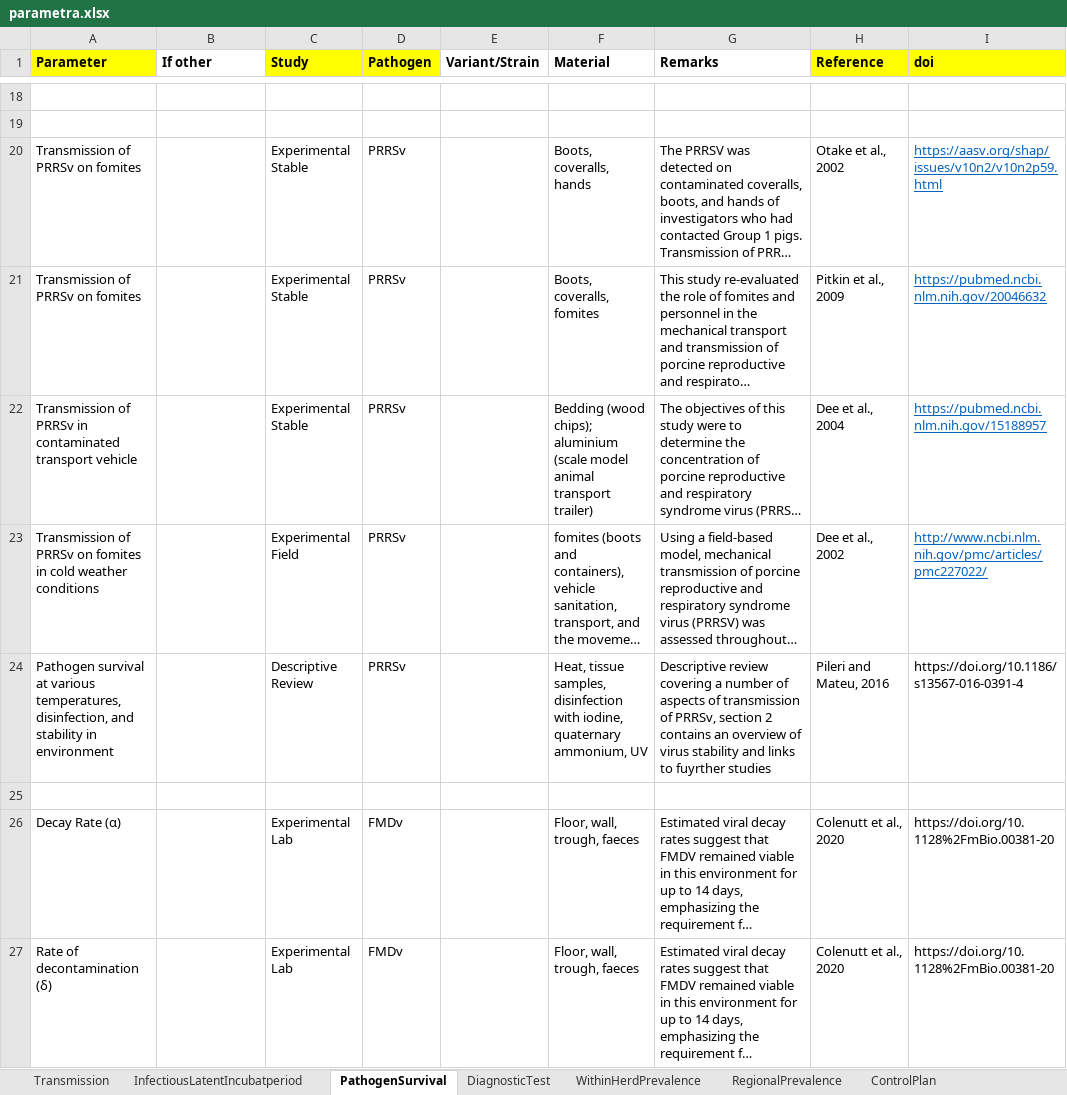
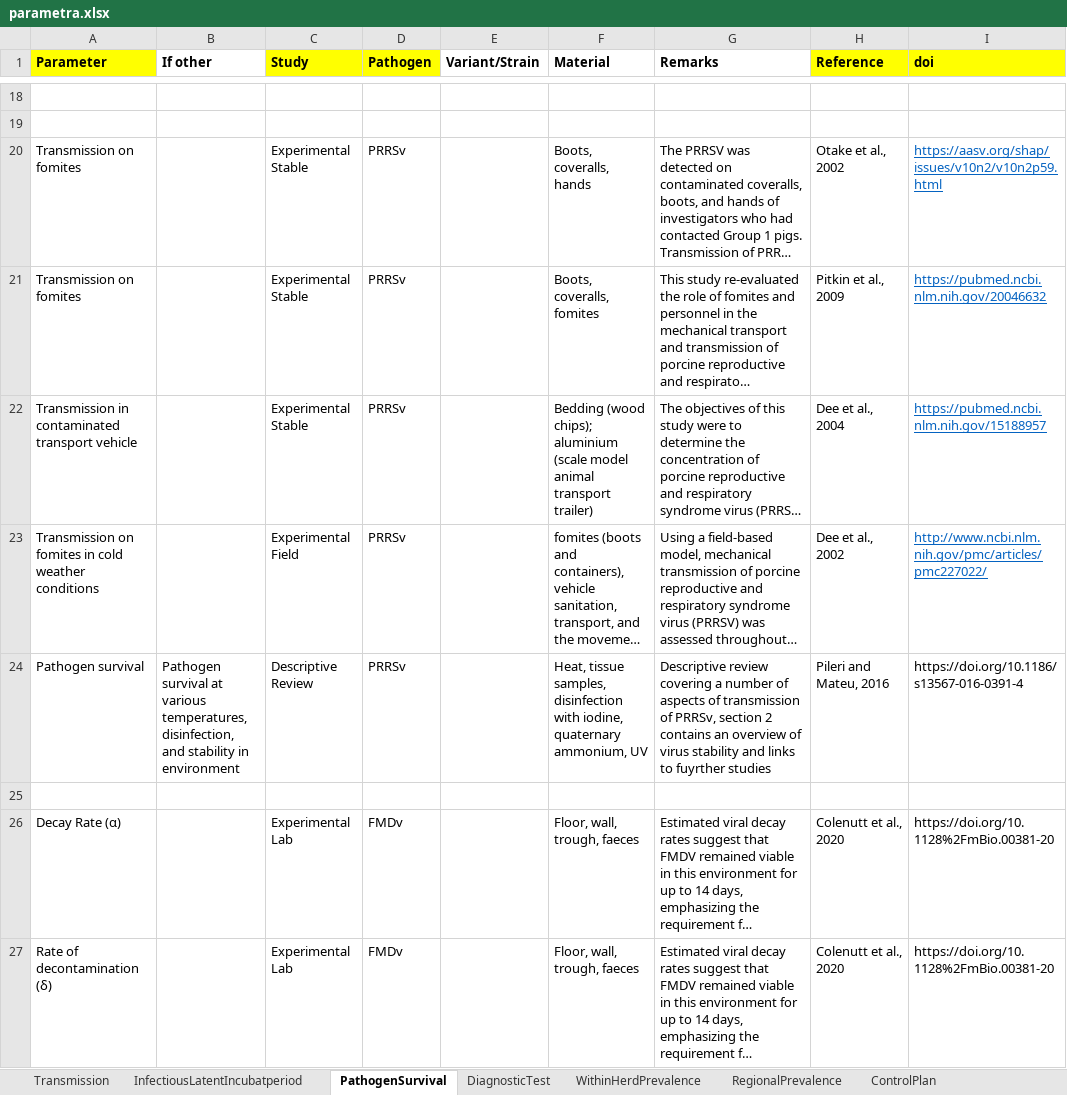
Before and after one commit to BIOSECURE-EU/parametra, an Excel workbook: data/parametra.xlsx, sheet PathogenSurvival, drawn as a sheet; only a part is shown, gaps mark what is left out; long unchanged cells end in …; values as stored, in another font and other column widths than the file's, no borders; the diff covers the shown part only; the diff names each change by its address in the sheet, - before the commit and + after, or states it on an @@ line.

Commit message:
Parameter availability heatmap to excel, update new_words

```diff
--- a/data/parametra.xlsx (sheet PathogenSurvival)
+++ b/data/parametra.xlsx (sheet PathogenSurvival)
-A20:A21 (Parameter): Transmission of PRRSv on fomites
+A20:A21 (Parameter): Transmission on fomites
-A22 (Parameter): Transmission of PRRSv in contaminated…
+A22 (Parameter): Transmission in contaminated…
-A23 (Parameter): Transmission of PRRSv on fomites…
+A23 (Parameter): Transmission on fomites…
-A24 (Parameter): Pathogen survival at various temperatures, disinfection, and stability in environment
+A24 (Parameter): Pathogen survival
-B24 (If other): (empty)
+B24 (If other): Pathogen survival at various temperatures, disinfection, and stability in environment
```
Also changed, not shown: 52 edited cells elsewhere in this sheet, 16 other files.
